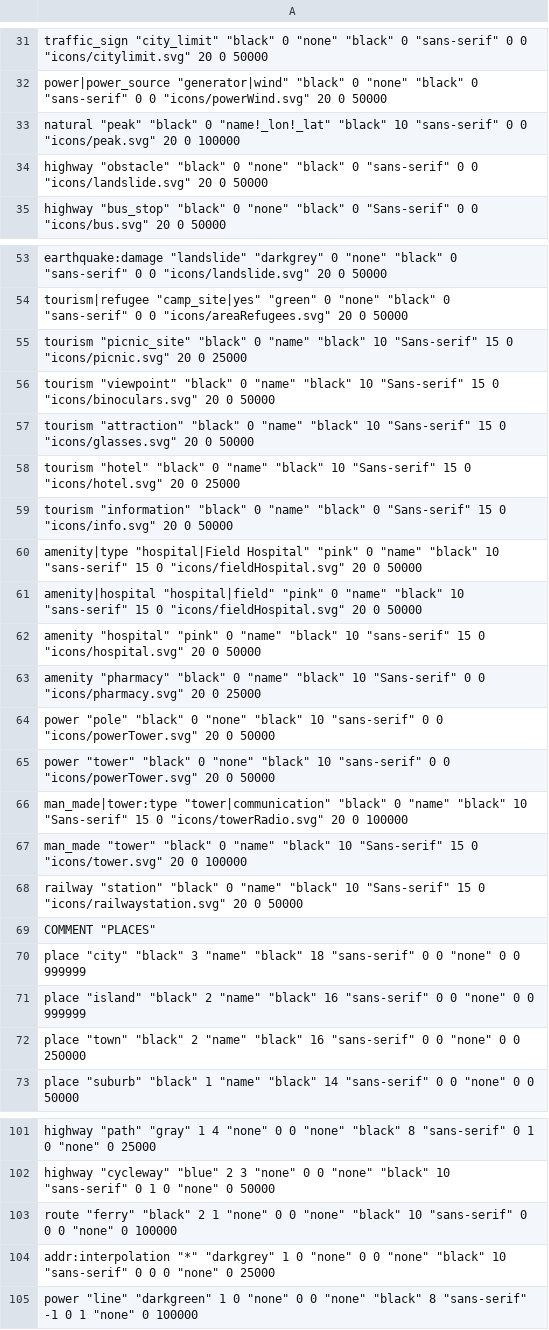
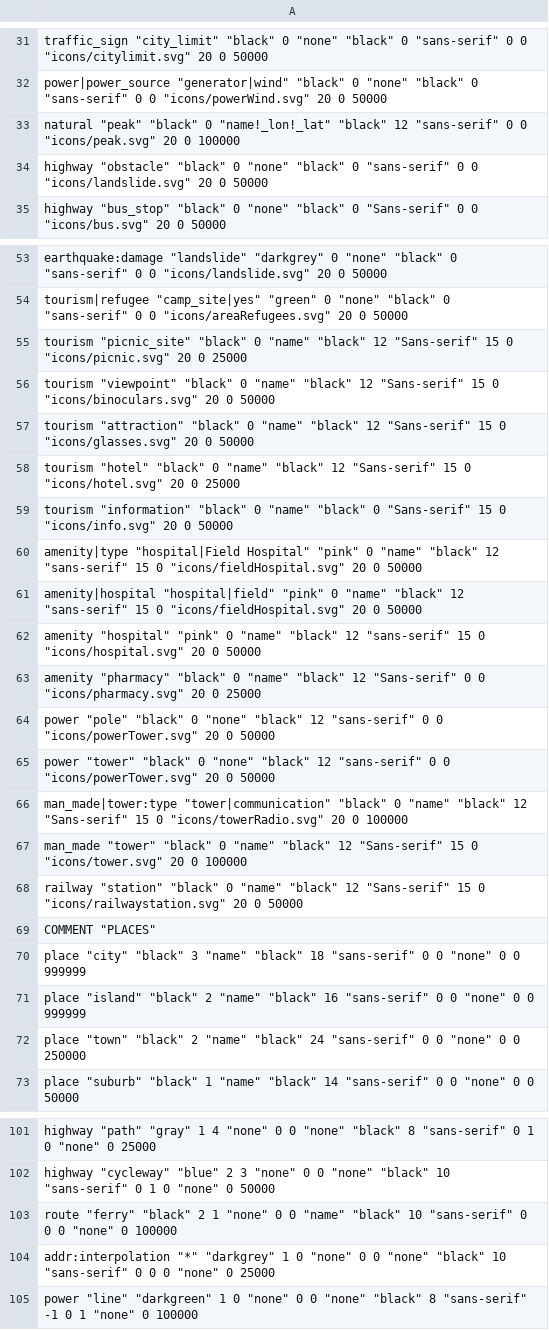
Before and after one commit to openstreetmap/svn-archive, a CSV file: applications/utils/gary68/mapgenRules.csv, drawn as a sheet; only a part is shown, gaps mark what is left out; the diff covers the shown part only.

Commit message:
mapgen 0.16

```diff
--- a/applications/utils/gary68/mapgenRules.csv
+++ b/applications/utils/gary68/mapgenRules.csv
@@ -32,3 +32,3 @@
 "power|power_source" "generator|wind" "black" 0 "none" "black" 0 "sans-serif" 0 0 "icons/powerWind.svg" 20 0 50000
-"natural" "peak" "black" 0 "name!_lon!_lat" "black" 10 "sans-serif" 0 0 "icons/peak.svg" 20 0 100000
+"natural" "peak" "black" 0 "name!_lon!_lat" "black" 12 "sans-serif" 0 0 "icons/peak.svg" 20 0 100000
 "highway" "obstacle" "black" 0 "none" "black" 0 "sans-serif" 0 0 "icons/landslide.svg" 20 0 50000
@@ -54,16 +54,16 @@
 "tourism|refugee" "camp_site|yes" "green" 0 "none" "black" 0 "sans-serif" 0 0 "icons/areaRefugees.svg" 20 0 50000
-"tourism" "picnic_site" "black" 0 "name" "black" 10 "Sans-serif" 15 0 "icons/picnic.svg" 20 0 25000
-"tourism" "viewpoint" "black" 0 "name" "black" 10 "Sans-serif" 15 0 "icons/binoculars.svg" 20 0 50000
-"tourism" "attraction" "black" 0 "name" "black" 10 "Sans-serif" 15 0 "icons/glasses.svg" 20 0 50000
-"tourism" "hotel" "black" 0 "name" "black" 10 "Sans-serif" 15 0 "icons/hotel.svg" 20 0 25000
+"tourism" "picnic_site" "black" 0 "name" "black" 12 "Sans-serif" 15 0 "icons/picnic.svg" 20 0 25000
+"tourism" "viewpoint" "black" 0 "name" "black" 12 "Sans-serif" 15 0 "icons/binoculars.svg" 20 0 50000
+"tourism" "attraction" "black" 0 "name" "black" 12 "Sans-serif" 15 0 "icons/glasses.svg" 20 0 50000
+"tourism" "hotel" "black" 0 "name" "black" 12 "Sans-serif" 15 0 "icons/hotel.svg" 20 0 25000
 "tourism" "information" "black" 0 "name" "black" 0 "Sans-serif" 15 0 "icons/info.svg" 20 0 50000
-"amenity|type" "hospital|Field Hospital" "pink" 0 "name" "black" 10 "sans-serif" 15 0 "icons/fieldHospital.svg" 20 0 50000
-"amenity|hospital" "hospital|field" "pink" 0 "name" "black" 10 "sans-serif" 15 0 "icons/fieldHospital.svg" 20 0 50000
-"amenity" "hospital" "pink" 0 "name" "black" 10 "sans-serif" 15 0 "icons/hospital.svg" 20 0 50000
-"amenity" "pharmacy" "black" 0 "name" "black" 10 "Sans-serif" 0 0 "icons/pharmacy.svg" 20 0 25000
-"power" "pole" "black" 0 "none" "black" 10 "sans-serif" 0 0 "icons/powerTower.svg" 20 0 50000
-"power" "tower" "black" 0 "none" "black" 10 "sans-serif" 0 0 "icons/powerTower.svg" 20 0 50000
-"man_made|tower:type" "tower|communication" "black" 0 "name" "black" 10 "Sans-serif" 15 0 "icons/towerRadio.svg" 20 0 100000
-"man_made" "tower" "black" 0 "name" "black" 10 "Sans-serif" 15 0 "icons/tower.svg" 20 0 100000
-"railway" "station" "black" 0 "name" "black" 10 "Sans-serif" 15 0 "icons/railwaystation.svg" 20 0 50000
+"amenity|type" "hospital|Field Hospital" "pink" 0 "name" "black" 12 "sans-serif" 15 0 "icons/fieldHospital.svg" 20 0 50000
+"amenity|hospital" "hospital|field" "pink" 0 "name" "black" 12 "sans-serif" 15 0 "icons/fieldHospital.svg" 20 0 50000
+"amenity" "hospital" "pink" 0 "name" "black" 12 "sans-serif" 15 0 "icons/hospital.svg" 20 0 50000
+"amenity" "pharmacy" "black" 0 "name" "black" 12 "Sans-serif" 0 0 "icons/pharmacy.svg" 20 0 25000
+"power" "pole" "black" 0 "none" "black" 12 "sans-serif" 0 0 "icons/powerTower.svg" 20 0 50000
+"power" "tower" "black" 0 "none" "black" 12 "sans-serif" 0 0 "icons/powerTower.svg" 20 0 50000
+"man_made|tower:type" "tower|communication" "black" 0 "name" "black" 12 "Sans-serif" 15 0 "icons/towerRadio.svg" 20 0 100000
+"man_made" "tower" "black" 0 "name" "black" 12 "Sans-serif" 15 0 "icons/tower.svg" 20 0 100000
+"railway" "station" "black" 0 "name" "black" 12 "Sans-serif" 15 0 "icons/railwaystation.svg" 20 0 50000
 "COMMENT" "PLACES"
@@ -71,3 +71,3 @@
 "place" "island" "black" 2 "name" "black" 16 "sans-serif" 0 0 "none" 0 0 999999
-"place" "town" "black" 2 "name" "black" 16 "sans-serif" 0 0 "none" 0 0 250000
+"place" "town" "black" 2 "name" "black" 24 "sans-serif" 0 0 "none" 0 0 250000
 "place" "suburb" "black" 1 "name" "black" 14 "sans-serif" 0 0 "none" 0 0 50000
@@ -102,3 +102,3 @@
 "highway" "cycleway" "blue" 2 3 "none" 0 0 "none" "black" 10 "sans-serif" 0 1 0 "none" 0 50000
-"route" "ferry" "black" 2 1 "none" 0 0 "none" "black" 10 "sans-serif" 0 0 0 "none" 0 100000
+"route" "ferry" "black" 2 1 "none" 0 0 "name" "black" 10 "sans-serif" 0 0 0 "none" 0 100000
 "addr:interpolation" "*" "darkgrey" 1 0 "none" 0 0 "none" "black" 10 "sans-serif" 0 0 0 "none" 0 25000
```
Also changed, not shown: 35 edited cells elsewhere in this file, 7 other files.
